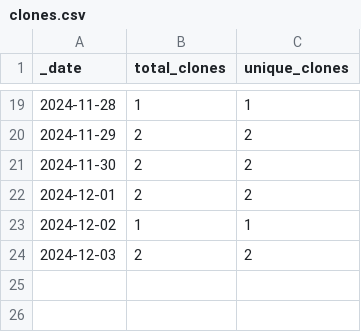
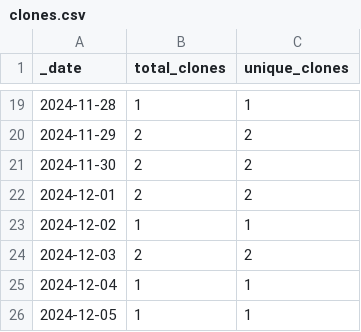
Before and after one commit to NMRLipids/Databank, a CSV file: traffic/clones.csv, drawn as a sheet; only a part is shown, gaps mark what is left out; the diff names each change by its address in the sheet, - before the commit and + after, or states it on an @@ line.

```diff
--- a/traffic/clones.csv
+++ b/traffic/clones.csv
+row 25: 2024-12-04 | 1 | 1
+row 26: 2024-12-05 | 1 | 1
```
Also changed, not shown: 1 other file.
